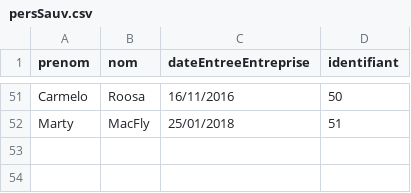
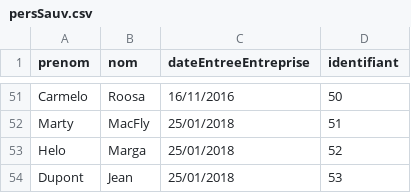
Before and after one commit to hmargalida/java-projet, a CSV file: projetJava/data/persSauv.csv, drawn as a sheet; only a part is shown, gaps mark what is left out; the diff names each change by its address in the sheet, - before the commit and + after, or states it on an @@ line.

```diff
--- a/projetJava/data/persSauv.csv
+++ b/projetJava/data/persSauv.csv
+row 53: Helo | Marga | 25/01/2018 | 52
+row 54: Dupont | Jean | 25/01/2018 | 53
```
Also changed, not shown: projetJava/data/compPersSauv.csv, 4 other files.
